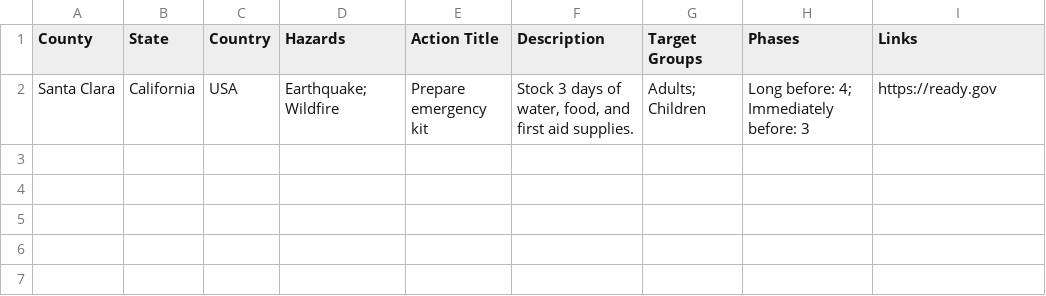
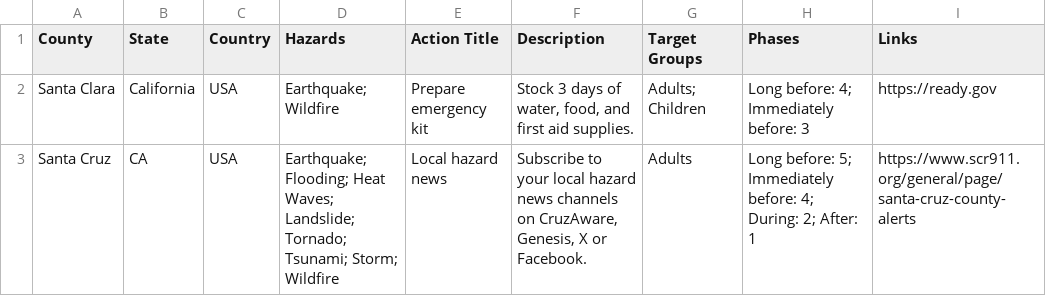
Before and after one commit to Deerest24/crWebcountermeasures, a CSV file: collectionCountermeasures.csv, drawn as a sheet; the diff names each change by its address in the sheet, - before the commit and + after, or states it on an @@ line.

Commit message:
Add countermeasure: Local hazard news

```diff
--- a/collectionCountermeasures.csv
+++ b/collectionCountermeasures.csv
+row 3: Santa Cruz | CA | USA | Earthquake; Flooding; Heat Waves; Landslide; Tornado; Tsunami; Storm; Wildfire | Local hazard news | Subscribe to your local hazard news channels on CruzAware, Genesis, X or Facebook. | Adults | Long before: 5; Immediately before: 4; During: 2; After: 1 | https://www.scr911.org/general/page/santa-cruz-county-alerts
```
